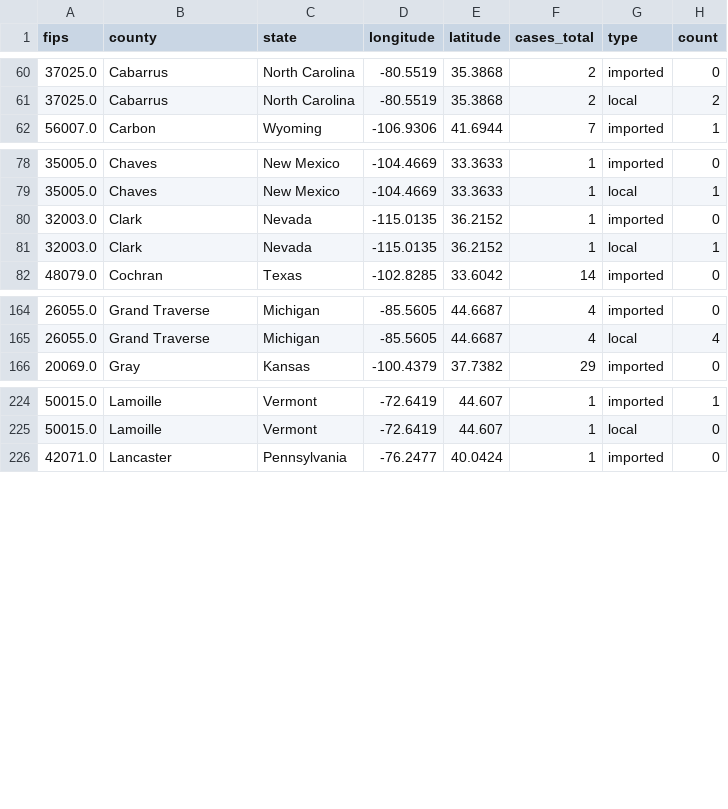
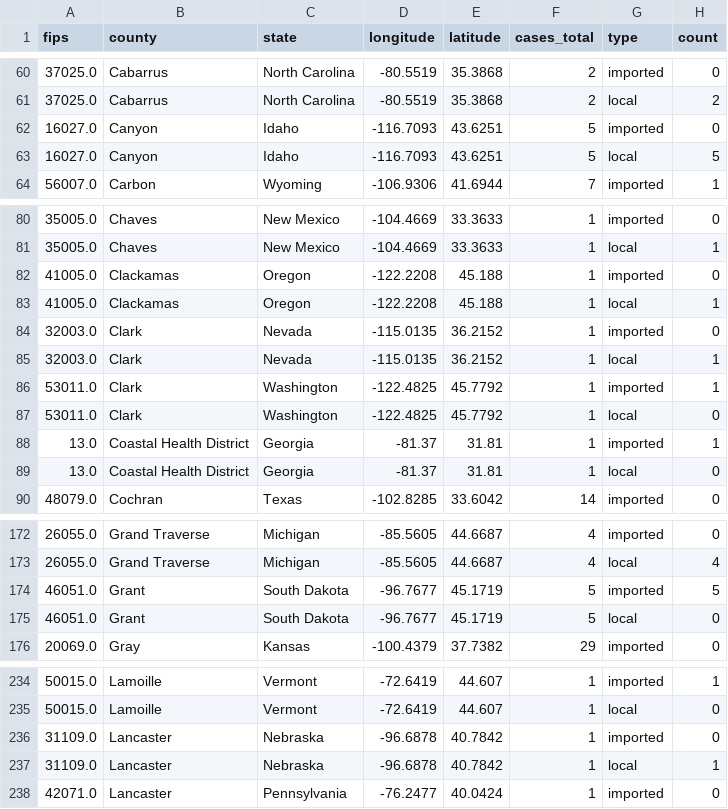
Before and after one commit to CSSEGISandData/measles_tracker_test, a CSV file: GitHub Ready Version/1map1_whole_duration.csv, drawn as a sheet; only a part is shown, gaps mark what is left out; the diff covers the shown part only; the diff names each change by its address in the sheet, - before the commit and + after, or states it on an @@ line.

```diff
--- a/GitHub Ready Version/1map1_whole_duration.csv
+++ b/GitHub Ready Version/1map1_whole_duration.csv
+row 62: 16027.0 | Canyon | Idaho | -116.7093 | 43.6251 | 5 | imported | 0
+row 63: 16027.0 | Canyon | Idaho | -116.7093 | 43.6251 | 5 | local | 5
+row 82: 41005.0 | Clackamas | Oregon | -122.2208 | 45.188 | 1 | imported | 0
+row 83: 41005.0 | Clackamas | Oregon | -122.2208 | 45.188 | 1 | local | 1
+row 86: 53011.0 | Clark | Washington | -122.4825 | 45.7792 | 1 | imported | 1
+row 87: 53011.0 | Clark | Washington | -122.4825 | 45.7792 | 1 | local | 0
+row 88: 13.0 | Coastal Health District | Georgia | -81.37 | 31.81 | 1 | imported | 1
+row 89: 13.0 | Coastal Health District | Georgia | -81.37 | 31.81 | 1 | local | 0
+row 174: 46051.0 | Grant | South Dakota | -96.7677 | 45.1719 | 5 | imported | 5
+row 175: 46051.0 | Grant | South Dakota | -96.7677 | 45.1719 | 5 | local | 0
+row 236: 31109.0 | Lancaster | Nebraska | -96.6878 | 40.7842 | 1 | imported | 0
+row 237: 31109.0 | Lancaster | Nebraska | -96.6878 | 40.7842 | 1 | local | 1
```
Also changed, not shown: 6 added rows and 33 edited cells elsewhere in this file, GitHub Ready Version/1map1_2025.csv, GitHub Ready Version/1map1_2026.csv, 13 other files.
